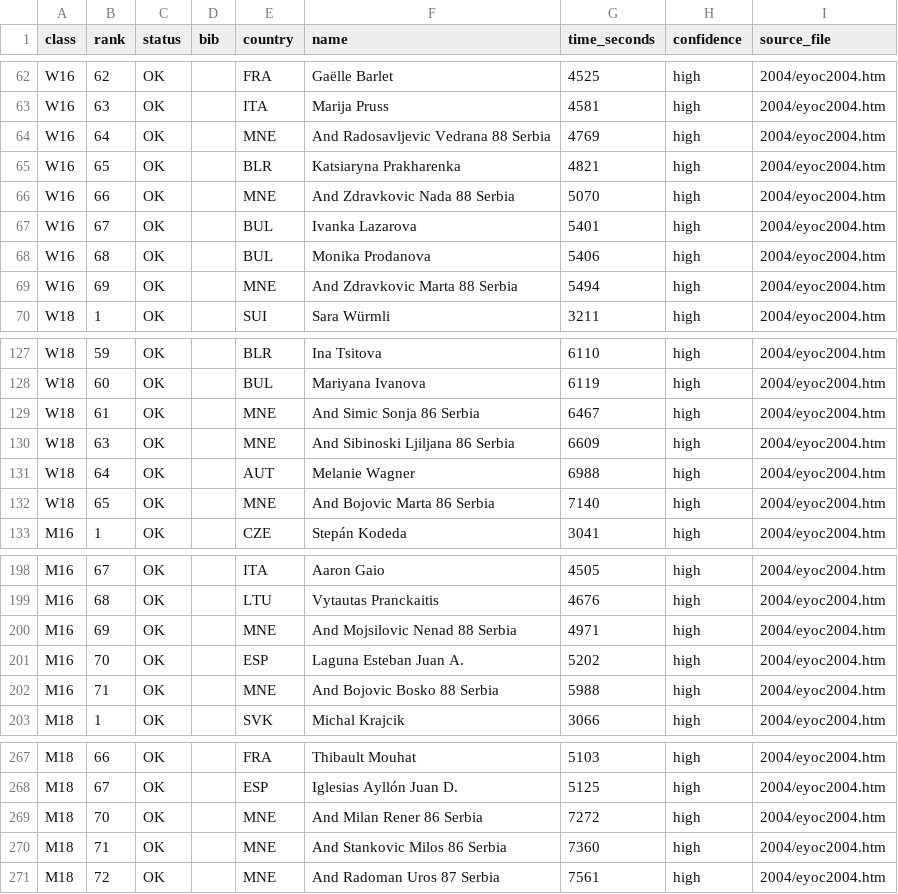
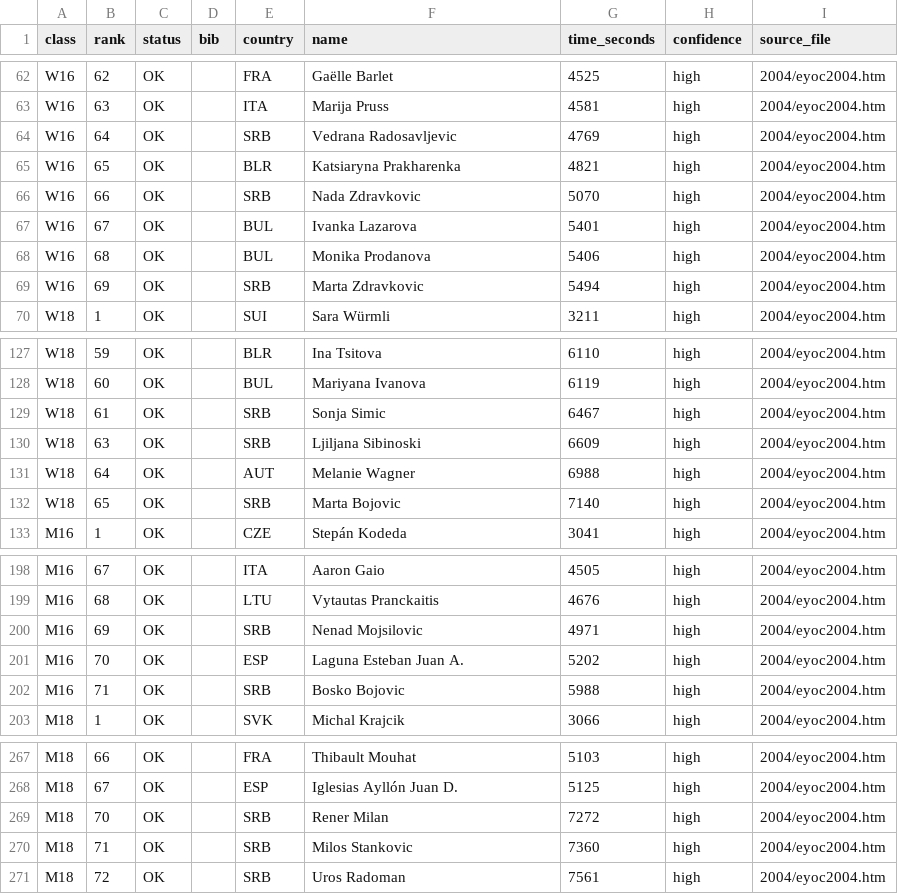
Before and after one commit to klemenkenda/eyoc-archive, a CSV file: results/2004/long.csv, drawn as a sheet; only a part is shown, gaps mark what is left out.

```diff
--- a/results/2004/long.csv
+++ b/results/2004/long.csv
@@ -63,8 +63,8 @@ W16,62,OK,,FRA,Gaëlle Barlet,4525,high,2004/eyoc2004.htm
 W16,63,OK,,ITA,Marija Pruss,4581,high,2004/eyoc2004.htm
-W16,64,OK,,MNE,And Radosavljevic Vedrana 88 Serbia,4769,high,2004/eyoc2004.htm
+W16,64,OK,,SRB,Vedrana Radosavljevic,4769,high,2004/eyoc2004.htm
 W16,65,OK,,BLR,Katsiaryna Prakharenka,4821,high,2004/eyoc2004.htm
-W16,66,OK,,MNE,And Zdravkovic Nada 88 Serbia,5070,high,2004/eyoc2004.htm
+W16,66,OK,,SRB,Nada Zdravkovic,5070,high,2004/eyoc2004.htm
 W16,67,OK,,BUL,Ivanka Lazarova,5401,high,2004/eyoc2004.htm
 W16,68,OK,,BUL,Monika Prodanova,5406,high,2004/eyoc2004.htm
-W16,69,OK,,MNE,And Zdravkovic Marta 88 Serbia,5494,high,2004/eyoc2004.htm
+W16,69,OK,,SRB,Marta Zdravkovic,5494,high,2004/eyoc2004.htm
 W18,1,OK,,SUI,Sara Würmli,3211,high,2004/eyoc2004.htm
@@ -128,6 +128,6 @@ W18,59,OK,,BLR,Ina Tsitova,6110,high,2004/eyoc2004.htm
 W18,60,OK,,BUL,Mariyana Ivanova,6119,high,2004/eyoc2004.htm
-W18,61,OK,,MNE,And Simic Sonja 86 Serbia,6467,high,2004/eyoc2004.htm
-W18,63,OK,,MNE,And Sibinoski Ljiljana 86 Serbia,6609,high,2004/eyoc2004.htm
+W18,61,OK,,SRB,Sonja Simic,6467,high,2004/eyoc2004.htm
+W18,63,OK,,SRB,Ljiljana Sibinoski,6609,high,2004/eyoc2004.htm
 W18,64,OK,,AUT,Melanie Wagner,6988,high,2004/eyoc2004.htm
-W18,65,OK,,MNE,And Bojovic Marta 86 Serbia,7140,high,2004/eyoc2004.htm
+W18,65,OK,,SRB,Marta Bojovic,7140,high,2004/eyoc2004.htm
 M16,1,OK,,CZE,Stepán Kodeda,3041,high,2004/eyoc2004.htm
@@ -199,5 +199,5 @@ M16,67,OK,,ITA,Aaron Gaio,4505,high,2004/eyoc2004.htm
 M16,68,OK,,LTU,Vytautas Pranckaitis,4676,high,2004/eyoc2004.htm
-M16,69,OK,,MNE,And Mojsilovic Nenad 88 Serbia,4971,high,2004/eyoc2004.htm
+M16,69,OK,,SRB,Nenad Mojsilovic,4971,high,2004/eyoc2004.htm
 M16,70,OK,,ESP,Laguna Esteban Juan A.,5202,high,2004/eyoc2004.htm
-M16,71,OK,,MNE,And Bojovic Bosko 88 Serbia,5988,high,2004/eyoc2004.htm
+M16,71,OK,,SRB,Bosko Bojovic,5988,high,2004/eyoc2004.htm
 M18,1,OK,,SVK,Michal Krajcik,3066,high,2004/eyoc2004.htm
@@ -268,4 +268,4 @@ M18,66,OK,,FRA,Thibault Mouhat,5103,high,2004/eyoc2004.htm
 M18,67,OK,,ESP,Iglesias Ayllón Juan D.,5125,high,2004/eyoc2004.htm
-M18,70,OK,,MNE,And Milan Rener 86 Serbia,7272,high,2004/eyoc2004.htm
-M18,71,OK,,MNE,And Stankovic Milos 86 Serbia,7360,high,2004/eyoc2004.htm
-M18,72,OK,,MNE,And Radoman Uros 87 Serbia,7561,high,2004/eyoc2004.htm
+M18,70,OK,,SRB,Rener Milan,7272,high,2004/eyoc2004.htm
+M18,71,OK,,SRB,Milos Stankovic,7360,high,2004/eyoc2004.htm
+M18,72,OK,,SRB,Uros Radoman,7561,high,2004/eyoc2004.htm
```
Also changed, not shown: results/2003/sprint.csv, results/2004/sprint.csv, 8 other files.
